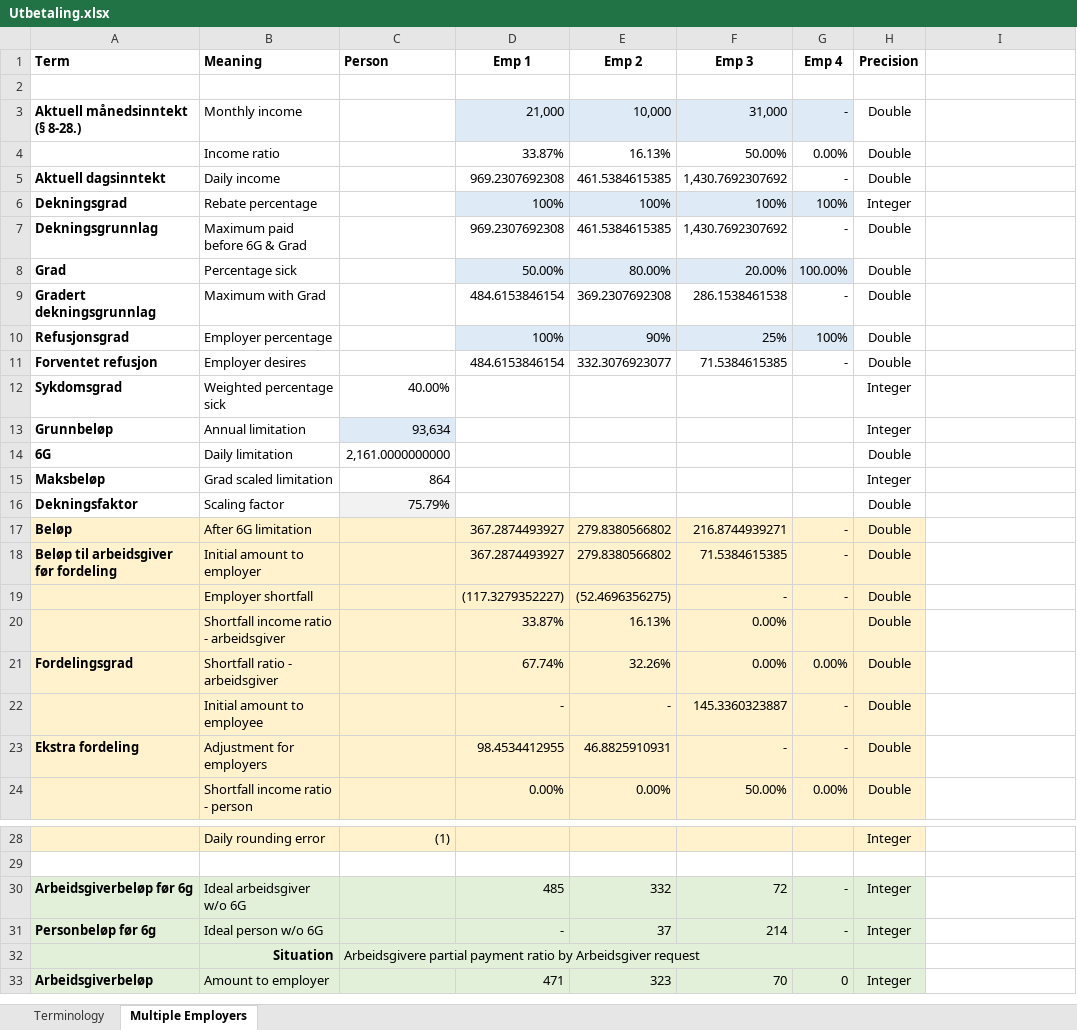
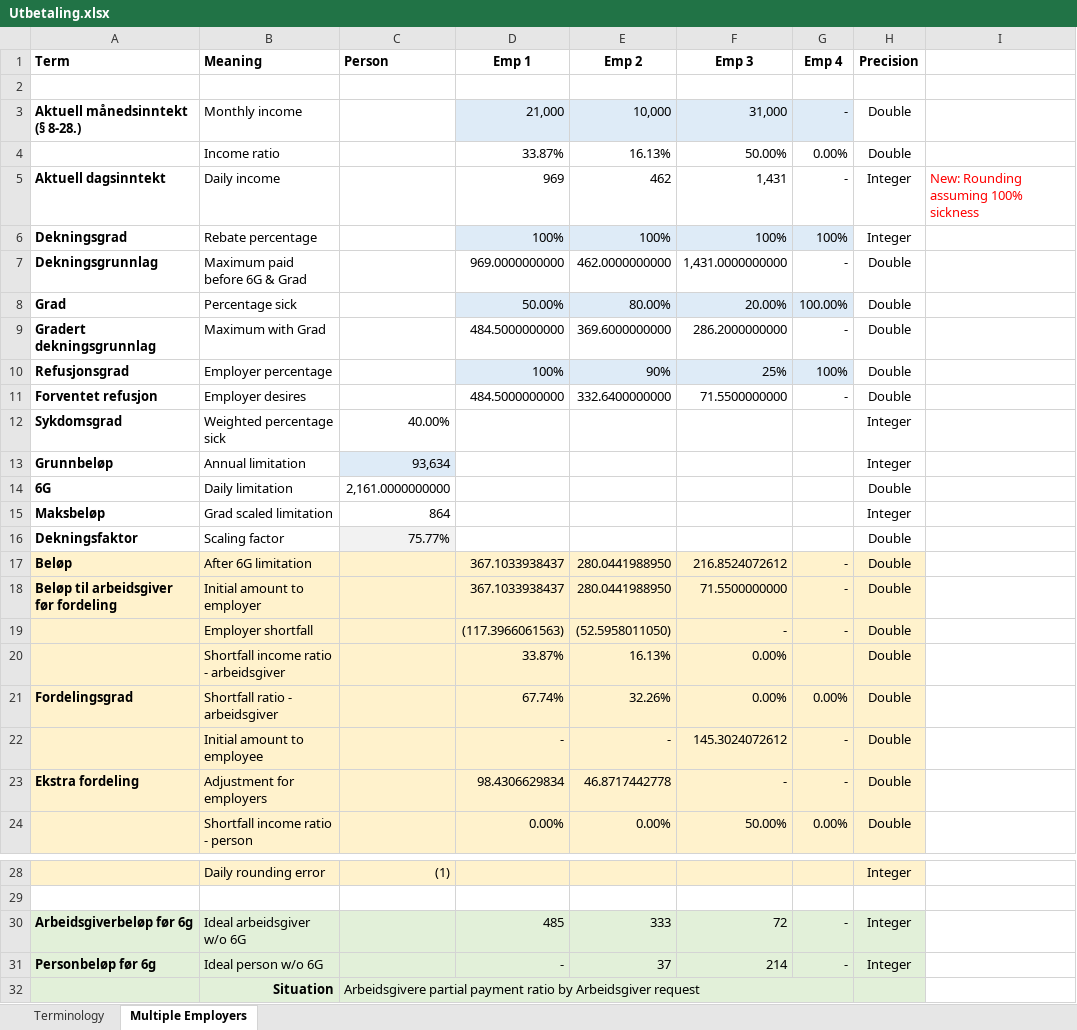
Before and after one commit to navikt/helse-spleis, an Excel workbook: doc/okonomi/Utbetaling.xlsx, sheet Multiple Employers, drawn as a sheet; only a part is shown, gaps mark what is left out; the shorter side is filled out with more unchanged rows; values as stored, in another font and other column widths than the file's, no borders; the diff names each change by its address in the sheet, - before the commit and + after, or states it on an @@ line.

Commit message:
Modified spreadsheet to round daily rate assuming 100% sickness; change NOT in code yet pending reviews

```diff
--- a/doc/okonomi/Utbetaling.xlsx (sheet Multiple Employers)
+++ b/doc/okonomi/Utbetaling.xlsx (sheet Multiple Employers)
-D5 (Emp 1): 969.2307692308
+D5 (Emp 1): 969
-E5 (Emp 2): 461.5384615385
+E5 (Emp 2): 462
-F5 (Emp 3): 1,430.7692307692
+F5 (Emp 3): 1,431
-H5 (Precision): Double
+H5 (Precision): Integer
-I5: (empty)
+I5: New: Rounding assuming 100% sickness
-D7 (Emp 1): 969.2307692308
+D7 (Emp 1): 969.0000000000
-E7 (Emp 2): 461.5384615385
+E7 (Emp 2): 462.0000000000
-F7 (Emp 3): 1,430.7692307692
+F7 (Emp 3): 1,431.0000000000
-D9 (Emp 1): 484.6153846154
+D9 (Emp 1): 484.5000000000
-E9 (Emp 2): 369.2307692308
+E9 (Emp 2): 369.6000000000
-F9 (Emp 3): 286.1538461538
+F9 (Emp 3): 286.2000000000
-D11 (Emp 1): 484.6153846154
+D11 (Emp 1): 484.5000000000
-E11 (Emp 2): 332.3076923077
+E11 (Emp 2): 332.6400000000
-F11 (Emp 3): 71.5384615385
+F11 (Emp 3): 71.5500000000
-C16 (Person): 75.79%
+C16 (Person): 75.77%
-D17:D18 (Emp 1): 367.2874493927
+D17:D18 (Emp 1): 367.1033938437
-E17:E18 (Emp 2): 279.8380566802
+E17:E18 (Emp 2): 280.0441988950
-F17 (Emp 3): 216.8744939271
+F17 (Emp 3): 216.8524072612
-F18 (Emp 3): 71.5384615385
+F18 (Emp 3): 71.5500000000
-D19 (Emp 1): (117.3279352227)
+D19 (Emp 1): (117.3966061563)
-E19 (Emp 2): (52.4696356275)
+E19 (Emp 2): (52.5958011050)
-F22 (Emp 3): 145.3360323887
+F22 (Emp 3): 145.3024072612
-D23 (Emp 1): 98.4534412955
+D23 (Emp 1): 98.4306629834
-E23 (Emp 2): 46.8825910931
+E23 (Emp 2): 46.8717442778
-E30 (Emp 2): 332
+E30 (Emp 2): 333
```
Also changed, not shown: formulas that keep their value.
